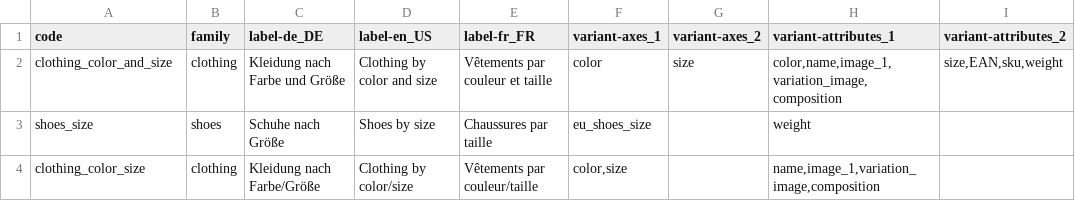
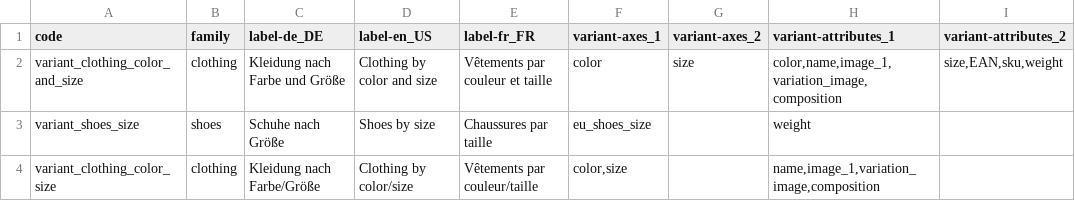
Before and after one commit to akeneo/pim-community-dev, a CSV file: features/Context/catalog/catalog_modeling/family_variant.csv, drawn as a sheet.

Commit message:
PIM-6448: Change family variant code because of behats

```diff
--- a/features/Context/catalog/catalog_modeling/family_variant.csv
+++ b/features/Context/catalog/catalog_modeling/family_variant.csv
@@ -1,4 +1,4 @@
 code;family;label-de_DE;label-en_US;label-fr_FR;variant-axes_1;variant-axes_2;variant-attributes_1;variant-attributes_2
-clothing_color_and_size;clothing;Kleidung nach Farbe und Größe;Clothing by color and size;Vêtements par couleur et taille;color;size;color,name,image_1,variation_image,composition;size,EAN,sku,weight
-shoes_size;shoes;Schuhe nach Größe;Shoes by size;Chaussures par taille;eu_shoes_size;;weight;
-clothing_color_size;clothing;Kleidung nach Farbe/Größe;Clothing by color/size;Vêtements par couleur/taille;color,size;;name,image_1,variation_image,composition;
+variant_clothing_color_and_size;clothing;Kleidung nach Farbe und Größe;Clothing by color and size;Vêtements par couleur et taille;color;size;color,name,image_1,variation_image,composition;size,EAN,sku,weight
+variant_shoes_size;shoes;Schuhe nach Größe;Shoes by size;Chaussures par taille;eu_shoes_size;;weight;
+variant_clothing_color_size;clothing;Kleidung nach Farbe/Größe;Clothing by color/size;Vêtements par couleur/taille;color,size;;name,image_1,variation_image,composition;
```
